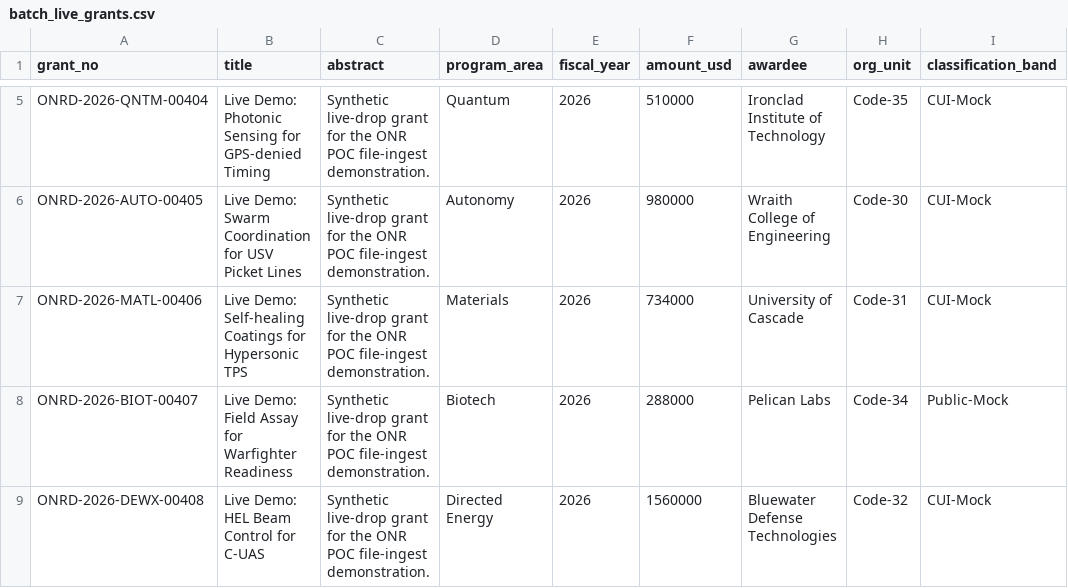
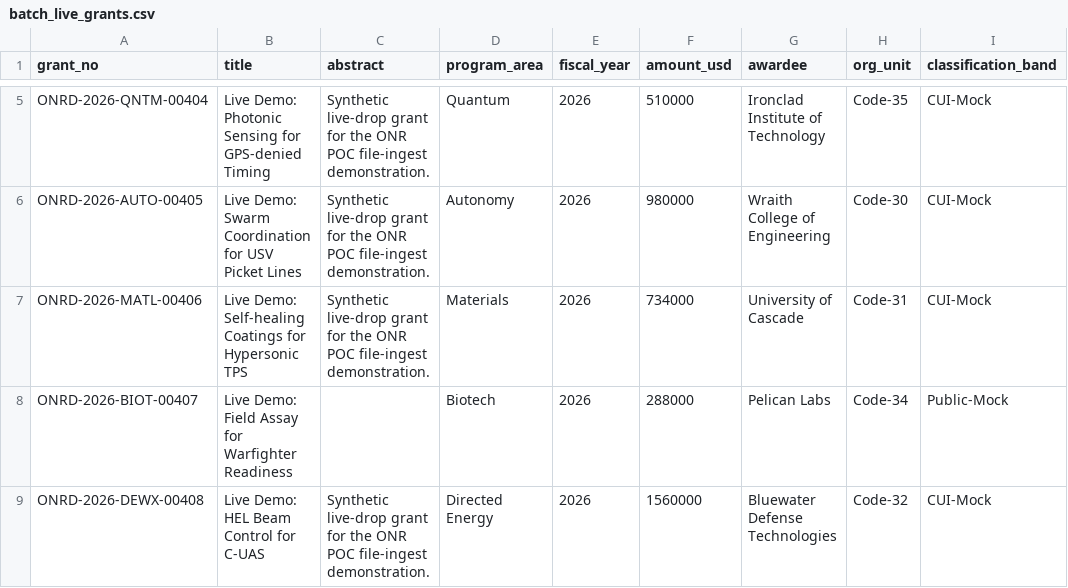
Before and after one commit to jstrick9/onr_demo, a CSV file: app-onr-demo/data/batch_live_grants.csv, drawn as a sheet; only a part is shown, gaps mark what is left out; the diff names each change by its address in the sheet, - before the commit and + after, or states it on an @@ line.

Commit message:
Keep quarantine out of bronze and log warnings that still publish
Hard fails (empty / dup / amt) write app.quarantine_log only.
Warnings (missing abstract, unknown area, amount over $5M) publish
and land in app.quality_findings. Quality tab is the DQ console.
Notebook 02 applies the same gates and cleans bronze.

```diff
--- a/app-onr-demo/data/batch_live_grants.csv
+++ b/app-onr-demo/data/batch_live_grants.csv
-C8 (abstract): Synthetic live-drop grant for the ONR POC file-ingest demonstration.
+C8 (abstract): (empty)
```
Also changed, not shown: resources/mock_data/batch_live_grants.csv, 7 other files.
